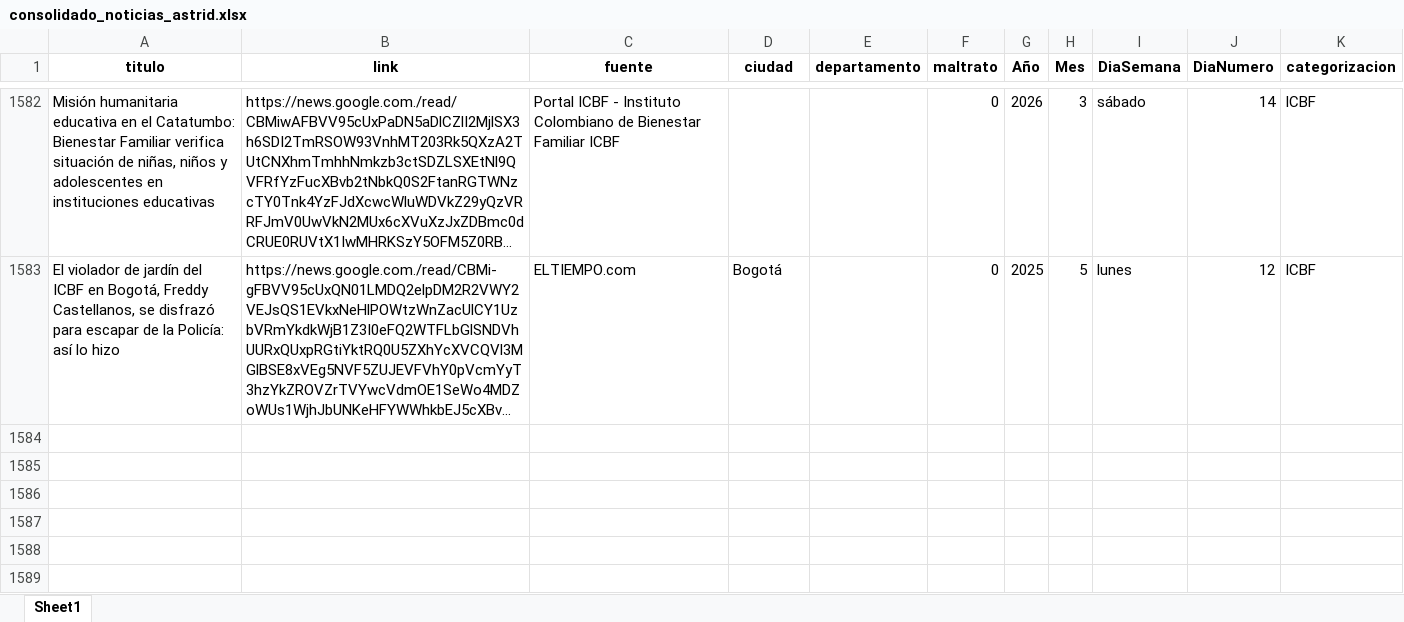
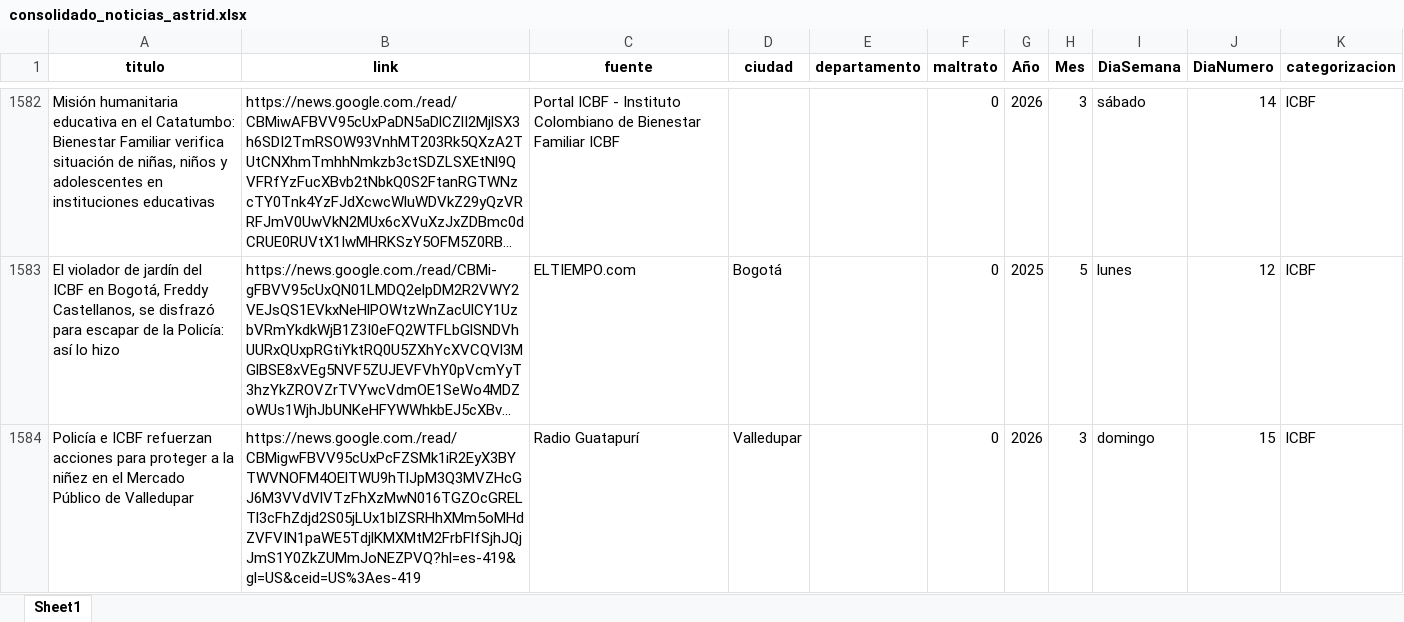
Before and after one commit to ICBF-Analitica/monitoreo_directora, an Excel workbook: Data/consolidado_noticias_astrid.xlsx, sheet Sheet1, drawn as a sheet; only a part is shown, gaps mark what is left out; long unchanged cells end in …; values as stored, in another font and other column widths than the file's, no borders; the diff names each change by its address in the sheet, - before the commit and + after, or states it on an @@ line.

```diff
--- a/Data/consolidado_noticias_astrid.xlsx (sheet Sheet1)
+++ b/Data/consolidado_noticias_astrid.xlsx (sheet Sheet1)
+row 1584: Policía e ICBF refuerzan acciones para proteger a la niñez en el Mercado Público de Valledupar | https://news.google.com./read/CBMigwFBVV95cUxPcFZSMk1iR2EyX3BYTWVNOFM4OElTWU9hTlJpM3Q3MVZHcGJ6M3VVdVlVTzFhXzMwN016TGZOcGRELTl3cFhZdjd2S05jLUx1blZSRHhXMm5oMHdZVFVIN1paWE5TdjlKMXMtM2FrbFlfSjhJQjJmS1Y0ZkZUMmJoNEZPVQ?hl=es-419&gl=US&ceid=US%3Aes-419 | Radio Guatapurí | Valledupar |  | 0 | 2026 | 3 | domingo | 15 | ICBF
```
Also changed, not shown: Data/df_resultado_final_astrid.xlsx.
